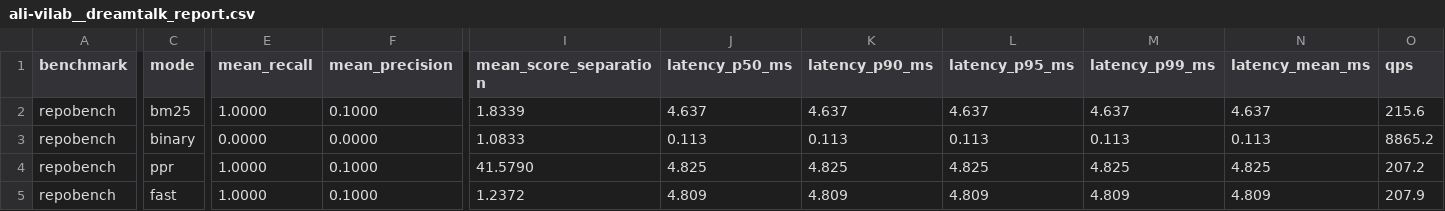
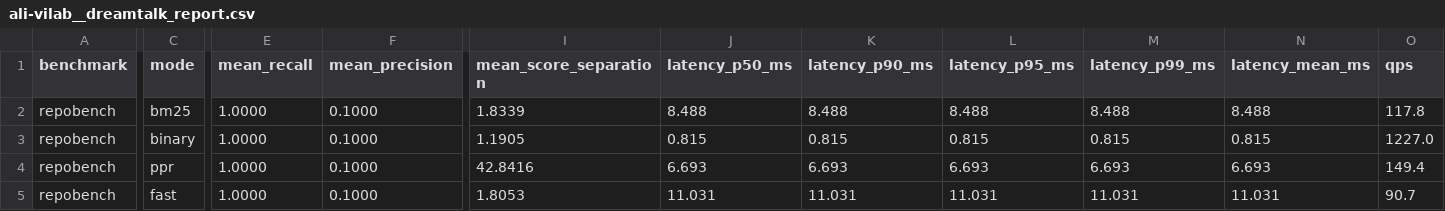
Before and after one commit to t3e1er/ctxvault, a CSV file: benchmarks/results/repobench/ali-vilab__dreamtalk_report.csv, drawn as a sheet; only a part is shown, gaps mark what is left out; the diff covers the shown part only; the diff names each change by its address in the sheet, - before the commit and + after, or states it on an @@ line.

```diff
--- a/benchmarks/results/repobench/ali-vilab__dreamtalk_report.csv
+++ b/benchmarks/results/repobench/ali-vilab__dreamtalk_report.csv
-J2 (latency_p50_ms): 4.637
+J2 (latency_p50_ms): 8.488
-K2 (latency_p90_ms): 4.637
+K2 (latency_p90_ms): 8.488
-L2 (latency_p95_ms): 4.637
+L2 (latency_p95_ms): 8.488
-M2 (latency_p99_ms): 4.637
+M2 (latency_p99_ms): 8.488
-N2 (latency_mean_ms): 4.637
+N2 (latency_mean_ms): 8.488
-O2 (qps): 215.6
+O2 (qps): 117.8
-E3 (mean_recall): 0.0000
+E3 (mean_recall): 1.0000
-F3 (mean_precision): 0.0000
+F3 (mean_precision): 0.1000
-I3 (mean_score_separation): 1.0833
+I3 (mean_score_separation): 1.1905
-J3 (latency_p50_ms): 0.113
+J3 (latency_p50_ms): 0.815
-K3 (latency_p90_ms): 0.113
+K3 (latency_p90_ms): 0.815
-L3 (latency_p95_ms): 0.113
+L3 (latency_p95_ms): 0.815
-M3 (latency_p99_ms): 0.113
+M3 (latency_p99_ms): 0.815
-N3 (latency_mean_ms): 0.113
+N3 (latency_mean_ms): 0.815
-O3 (qps): 8865.2
+O3 (qps): 1227.0
-I4 (mean_score_separation): 41.5790
+I4 (mean_score_separation): 42.8416
-J4 (latency_p50_ms): 4.825
+J4 (latency_p50_ms): 6.693
-K4 (latency_p90_ms): 4.825
+K4 (latency_p90_ms): 6.693
-L4 (latency_p95_ms): 4.825
+L4 (latency_p95_ms): 6.693
-M4 (latency_p99_ms): 4.825
+M4 (latency_p99_ms): 6.693
-N4 (latency_mean_ms): 4.825
+N4 (latency_mean_ms): 6.693
-O4 (qps): 207.2
+O4 (qps): 149.4
-I5 (mean_score_separation): 1.2372
+I5 (mean_score_separation): 1.8053
-J5 (latency_p50_ms): 4.809
+J5 (latency_p50_ms): 11.031
-K5 (latency_p90_ms): 4.809
+K5 (latency_p90_ms): 11.031
-L5 (latency_p95_ms): 4.809
+L5 (latency_p95_ms): 11.031
-M5 (latency_p99_ms): 4.809
+M5 (latency_p99_ms): 11.031
-N5 (latency_mean_ms): 4.809
+N5 (latency_mean_ms): 11.031
-O5 (qps): 207.9
+O5 (qps): 90.7
```
Also changed, not shown: 2 edited cells elsewhere in this file, benchmarks/results/codesearchnet/coreos__go-omaha_report.csv, benchmarks/results/codesearchnet/grokify__gotilla_report.csv, 42 other files.
